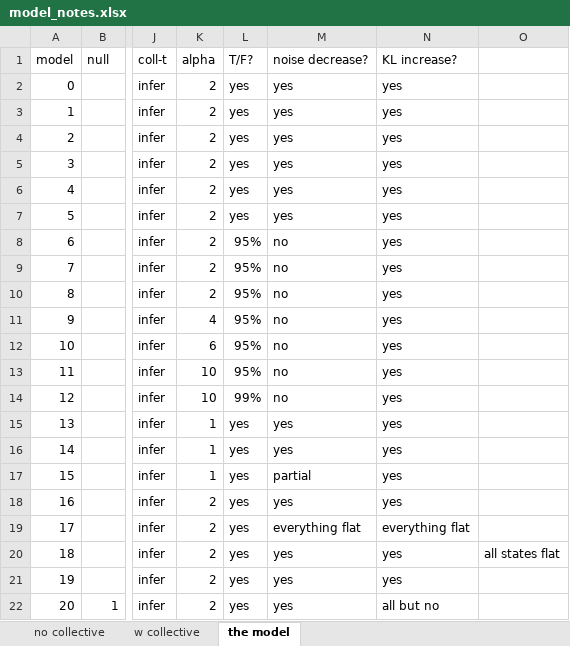
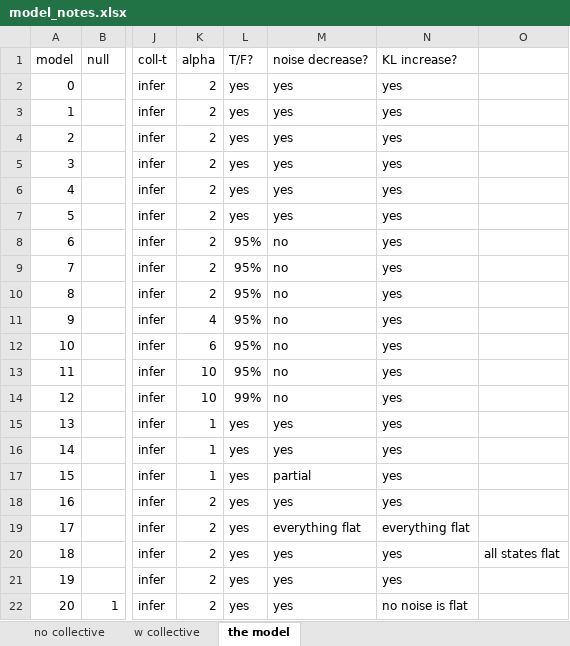
Before and after one commit to gscontras/collective, an Excel workbook: model/model_notes.xlsx, sheet the model, drawn as a sheet; only a part is shown, gaps mark what is left out; values as stored, in another font and other column widths than the file's, no borders; the diff names each change by its address in the sheet, - before the commit and + after, or states it on an @@ line.

```diff
--- a/model/model_notes.xlsx (sheet the model)
+++ b/model/model_notes.xlsx (sheet the model)
-N22 (KL increase?): all but no
+N22 (KL increase?): no noise is flat
```
Also changed, not shown: 6 other files.
